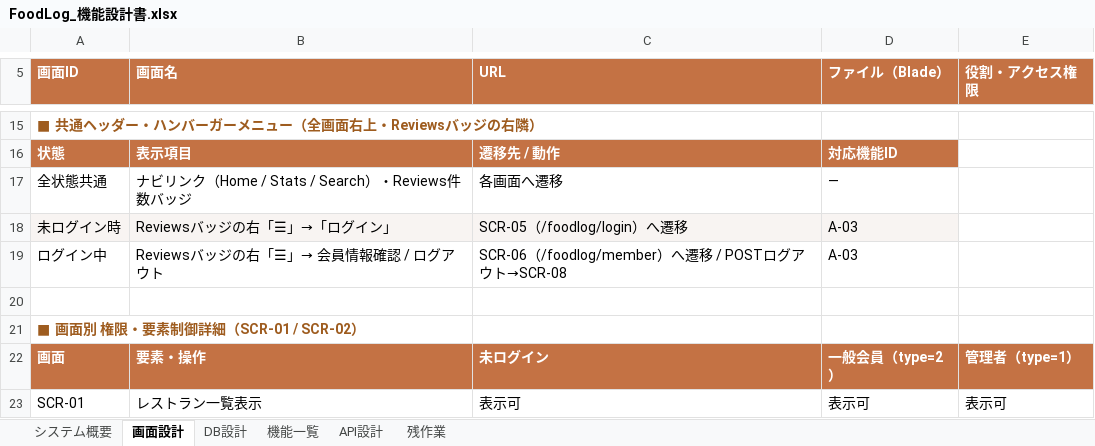
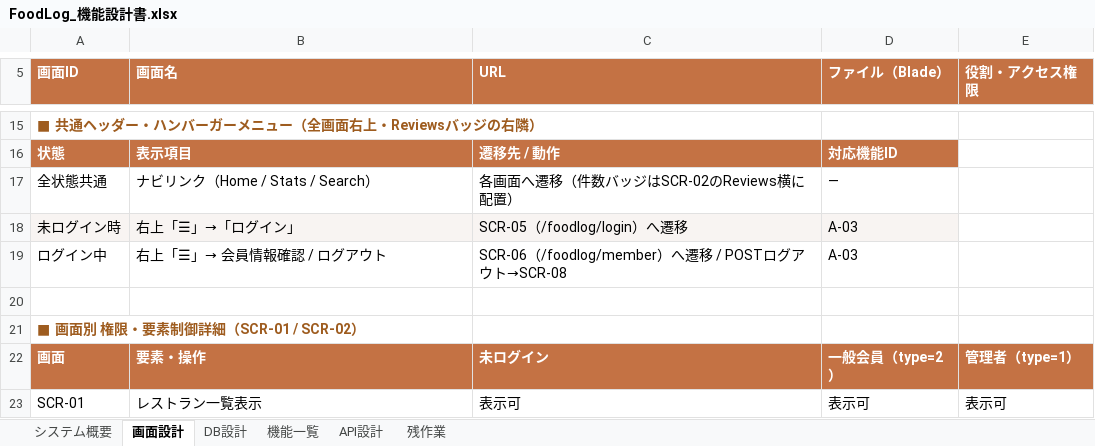
Before and after one commit to Anwaiii/foodlog, an Excel workbook: docs/FoodLog_機能設計書.xlsx, sheet 画面設計, drawn as a sheet; only a part is shown, gaps mark what is left out; values as stored, in another font and other column widths than the file's, no borders; the diff names each change by its address in the sheet, - before the commit and + after, or states it on an @@ line.

Commit message:
ui: remove review badge from shared header and move to detail Reviews heading

```diff
--- a/docs/FoodLog_機能設計書.xlsx (sheet 画面設計)
+++ b/docs/FoodLog_機能設計書.xlsx (sheet 画面設計)
-B17 (画面名): ナビリンク（Home / Stats / Search）・Reviews件数バッジ
+B17 (画面名): ナビリンク（Home / Stats / Search）
-C17 (URL): 各画面へ遷移
+C17 (URL): 各画面へ遷移（件数バッジはSCR-02のReviews横に配置）
-B18 (画面名): Reviewsバッジの右「☰」→「ログイン」
+B18 (画面名): 右上「☰」→「ログイン」
-B19 (画面名): Reviewsバッジの右「☰」→ 会員情報確認 / ログアウト
+B19 (画面名): 右上「☰」→ 会員情報確認 / ログアウト
```
Also changed, not shown: 8 other files.
